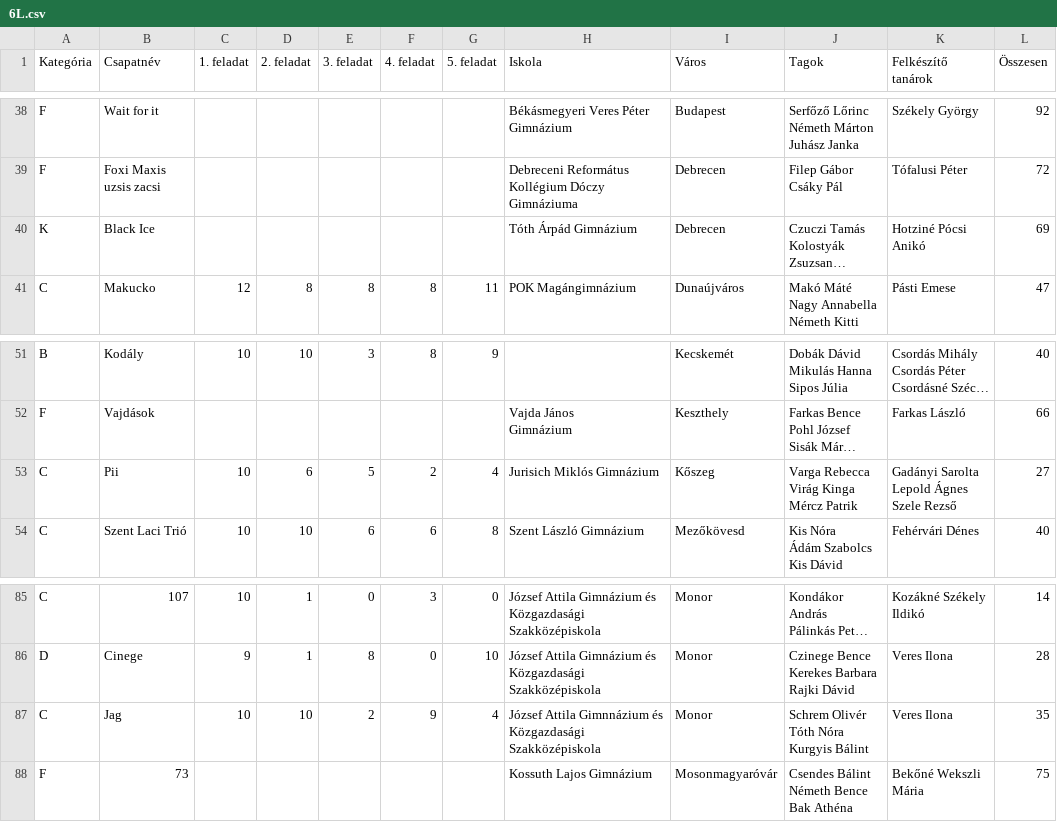
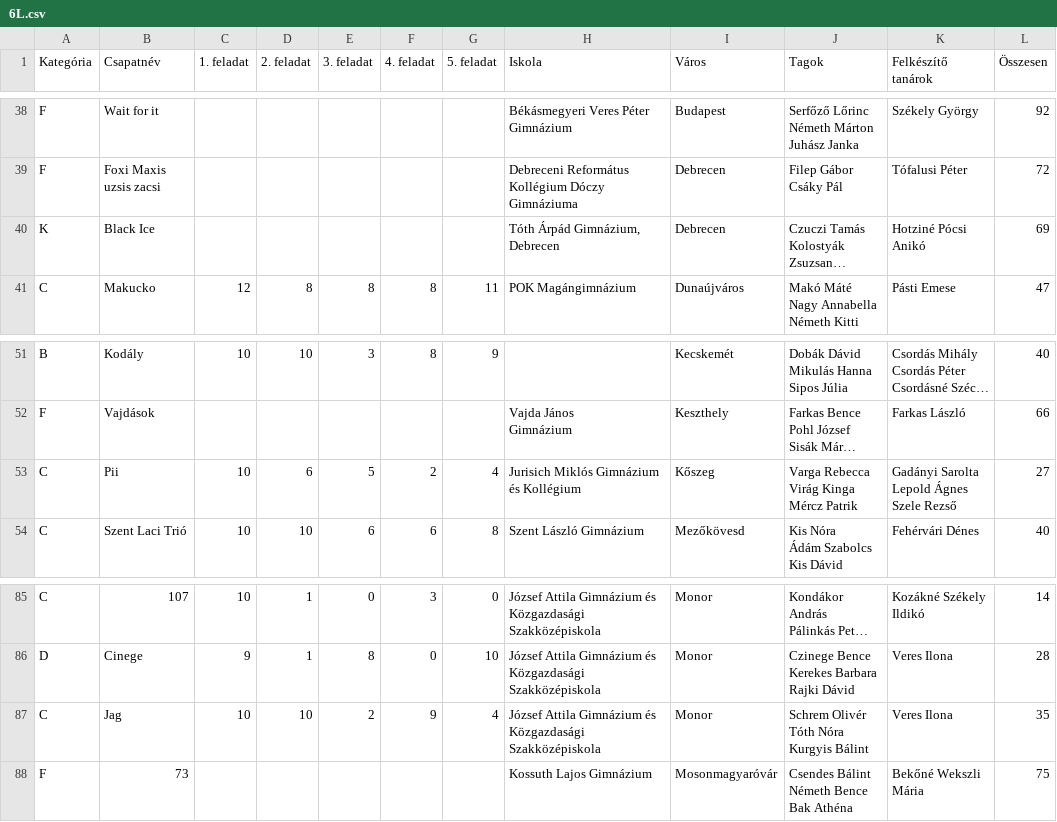
Before and after one commit to czeildi/durer-stat, a CSV file: raw_data/6L.csv, drawn as a sheet; only a part is shown, gaps mark what is left out; long unchanged cells end in …; the diff names each change by its address in the sheet, - before the commit and + after, or states it on an @@ line.

```diff
--- a/raw_data/6L.csv
+++ b/raw_data/6L.csv
-H40 (Iskola): Tóth Árpád Gimnázium
+H40 (Iskola): Tóth Árpád Gimnázium, Debrecen
-H53 (Iskola): Jurisich Miklós Gimnázium
+H53 (Iskola): Jurisich Miklós Gimnázium és Kollégium
-H87 (Iskola): József Attila Gimnnázium és Közgazdasági…
+H87 (Iskola): József Attila Gimnázium és Közgazdasági…
```
Also changed, not shown: raw_data/7H_AB.csv, raw_data/8H_AB.csv, 9 other files.
